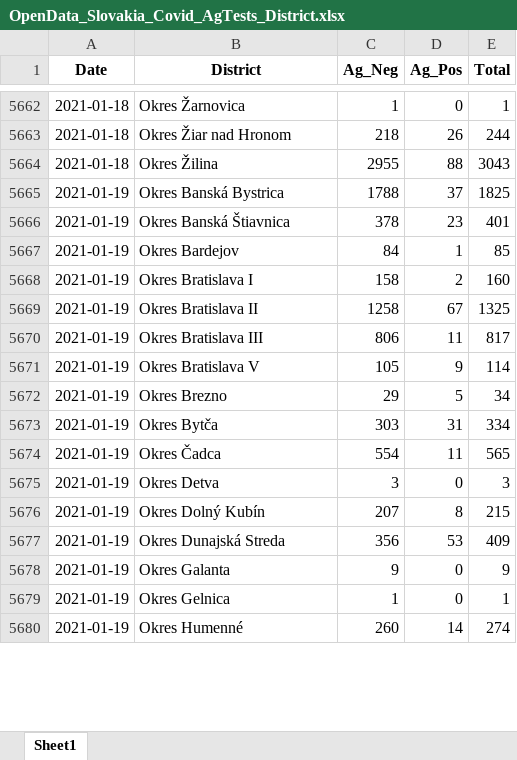
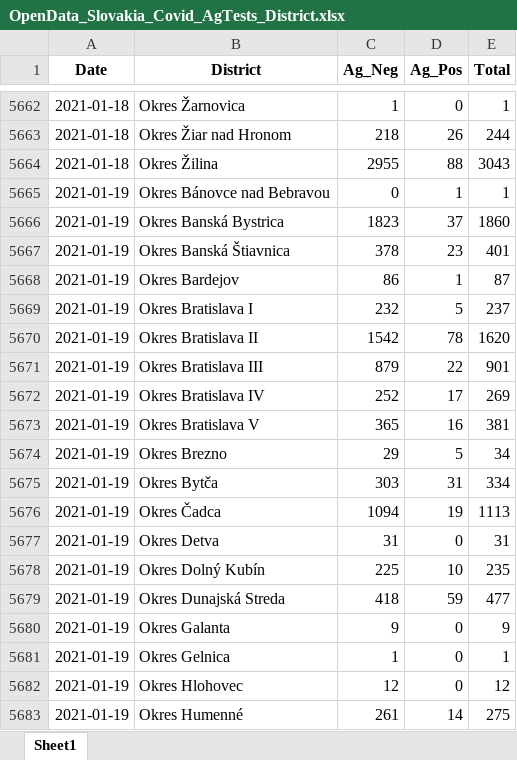
Before and after one commit to Institut-zdravotnych-analyz/covid19-data, an Excel workbook: OpenData_Slovakia_Covid_AgTests_District.xlsx, sheet Sheet1, drawn as a sheet; only a part is shown, gaps mark what is left out; values as stored, in another font and other column widths than the file's, no borders; addresses are those after the commit; the diff covers the shown part only; the diff names each change by its address in the sheet, - before the commit and + after, or states it on an @@ line.

```diff
--- a/OpenData_Slovakia_Covid_AgTests_District.xlsx (sheet Sheet1)
+++ b/OpenData_Slovakia_Covid_AgTests_District.xlsx (sheet Sheet1)
+row 5665: 2021-01-19 | Okres Bánovce nad Bebravou | 0 | 1 | 1
-C5666 (Ag_Neg): 1788
+C5666 (Ag_Neg): 1823
-E5666 (Total): 1825
+E5666 (Total): 1860
-C5668 (Ag_Neg): 84
+C5668 (Ag_Neg): 86
-E5668 (Total): 85
+E5668 (Total): 87
-C5669 (Ag_Neg): 158
+C5669 (Ag_Neg): 232
-D5669 (Ag_Pos): 2
+D5669 (Ag_Pos): 5
-E5669 (Total): 160
+E5669 (Total): 237
-C5670 (Ag_Neg): 1258
+C5670 (Ag_Neg): 1542
-D5670 (Ag_Pos): 67
+D5670 (Ag_Pos): 78
-E5670 (Total): 1325
+E5670 (Total): 1620
-C5671 (Ag_Neg): 806
+C5671 (Ag_Neg): 879
-D5671 (Ag_Pos): 11
+D5671 (Ag_Pos): 22
-E5671 (Total): 817
+E5671 (Total): 901
+row 5672: 2021-01-19 | Okres Bratislava IV | 252 | 17 | 269
-C5673 (Ag_Neg): 105
+C5673 (Ag_Neg): 365
-D5673 (Ag_Pos): 9
+D5673 (Ag_Pos): 16
-E5673 (Total): 114
+E5673 (Total): 381
-C5676 (Ag_Neg): 554
+C5676 (Ag_Neg): 1094
-D5676 (Ag_Pos): 11
+D5676 (Ag_Pos): 19
-E5676 (Total): 565
+E5676 (Total): 1113
-C5677 (Ag_Neg): 3
+C5677 (Ag_Neg): 31
-E5677 (Total): 3
+E5677 (Total): 31
-C5678 (Ag_Neg): 207
+C5678 (Ag_Neg): 225
-D5678 (Ag_Pos): 8
+D5678 (Ag_Pos): 10
-E5678 (Total): 215
+E5678 (Total): 235
-C5679 (Ag_Neg): 356
+C5679 (Ag_Neg): 418
-D5679 (Ag_Pos): 53
+D5679 (Ag_Pos): 59
-E5679 (Total): 409
+E5679 (Total): 477
+row 5682: 2021-01-19 | Okres Hlohovec | 12 | 0 | 12
-C5683 (Ag_Neg): 260
+C5683 (Ag_Neg): 261
-E5683 (Total): 274
+E5683 (Total): 275
```
Also changed, not shown: 6 added rows and 106 edited cells elsewhere in this sheet, OpenData_Slovakia_Covid_DailyStats.xlsx, OpenData_Slovakia_Covid_PositiveTests_District.xlsx, 6 other files.
